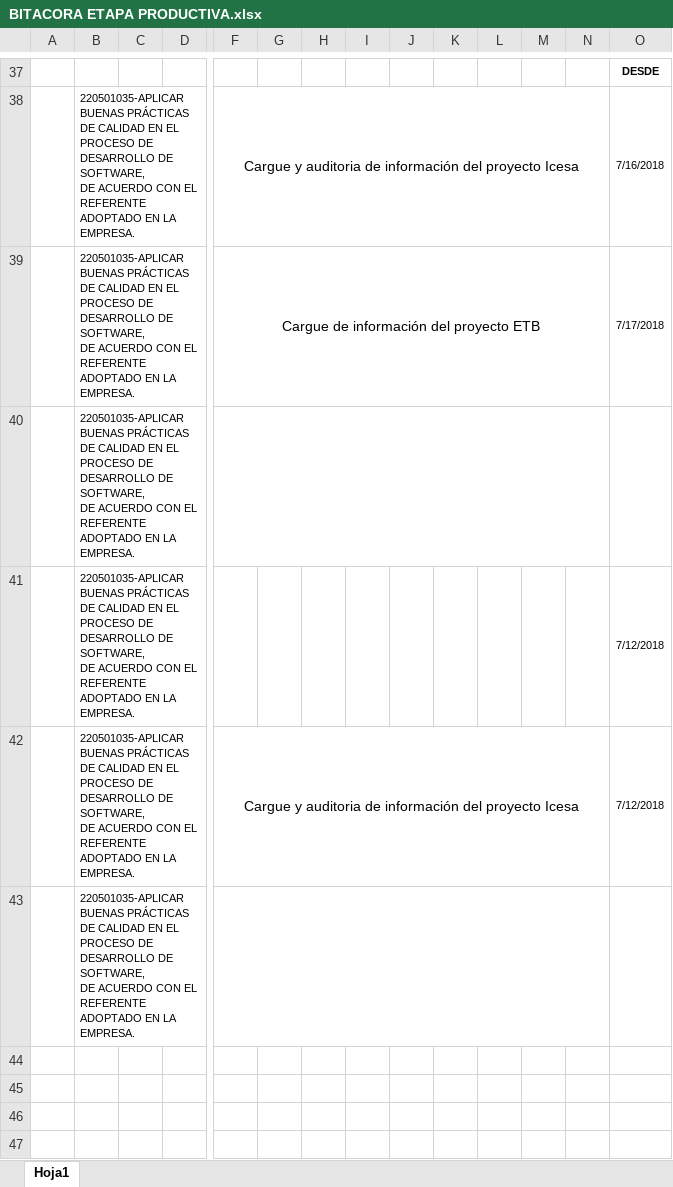
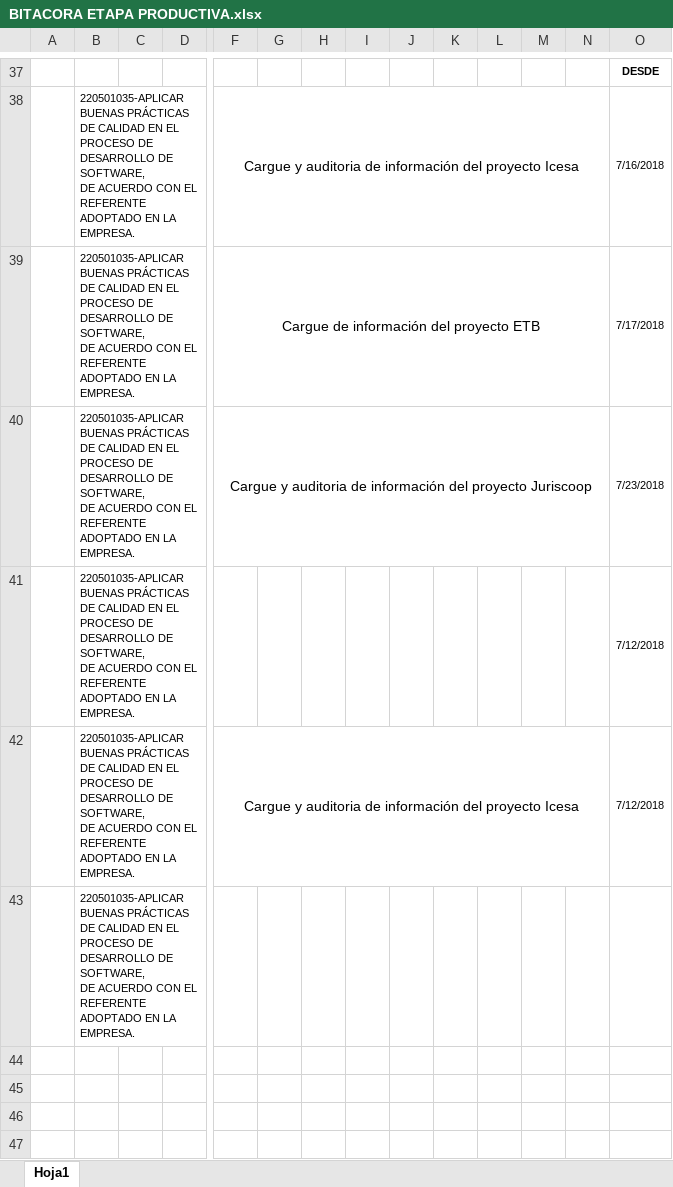
Before and after one commit to Deividpad/Files-Practice, an Excel workbook: Bitacoras/10.final 13 Julio/BITACORA ETAPA PRODUCTIVA.xlsx, sheet Hoja1, drawn as a sheet; only a part is shown, gaps mark what is left out; values as stored, in another font and other column widths than the file's, no borders; charts and pictures not drawn; removed rows and columns are numbered as before the commit, all else as after; rows hold the shown columns only; ↵ is a line break in a cell; the diff names each change by its address in the sheet, - before the commit and + after, or states it on an @@ line.

Commit message:
Bitacora 23 Julio

```diff
--- a/Bitacoras/10.final 13 Julio/BITACORA ETAPA PRODUCTIVA.xlsx (sheet Hoja1)
+++ b/Bitacoras/10.final 13 Julio/BITACORA ETAPA PRODUCTIVA.xlsx (sheet Hoja1)
-row 40:  | 220501035-APLICAR BUENAS PRÁCTICAS DE CALIDAD EN EL PROCESO DE DESARROLLO DE SOFTWARE, ↵ DE ACUERDO CON EL REFERENTE ADOPTADO EN LA EMPRESA.
+row 40:  | 220501035-APLICAR BUENAS PRÁCTICAS DE CALIDAD EN EL PROCESO DE DESARROLLO DE SOFTWARE, ↵ DE ACUERDO CON EL REFERENTE ADOPTADO EN LA EMPRESA. |  |  | Cargue y auditoria de información del proyecto Juriscoop |  |  |  |  |  |  |  |  | 7/23/2018
-F43:N43 merged
```
